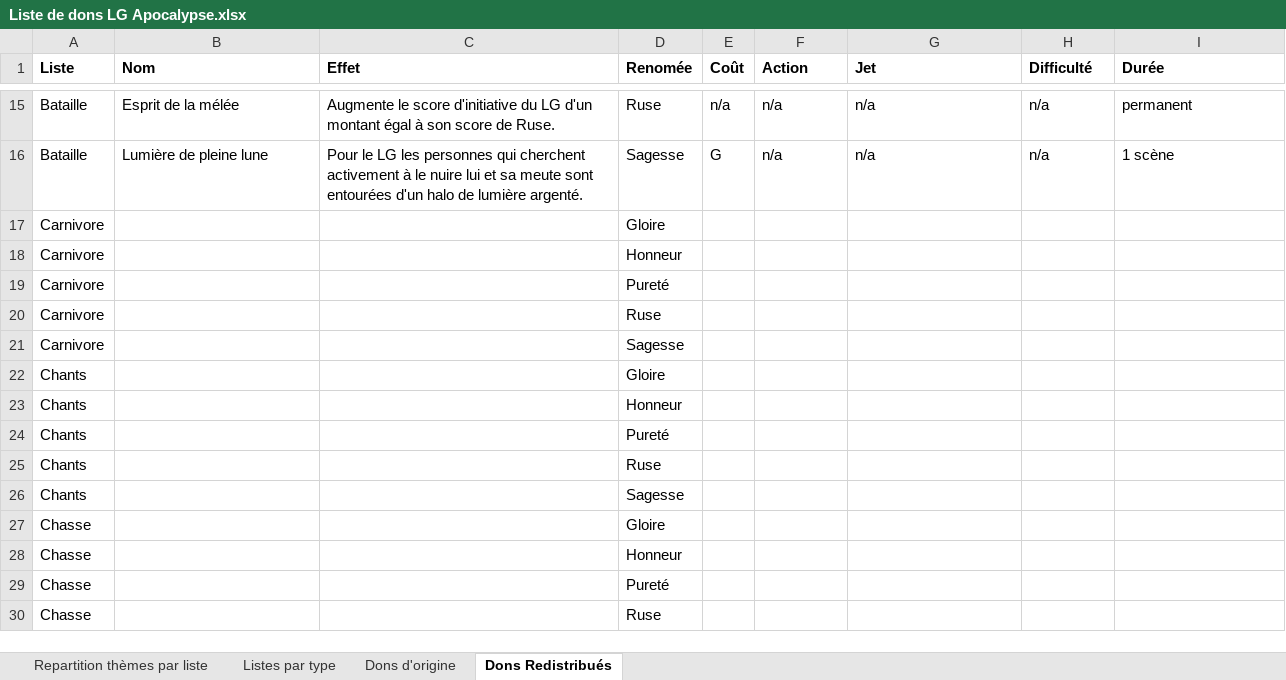
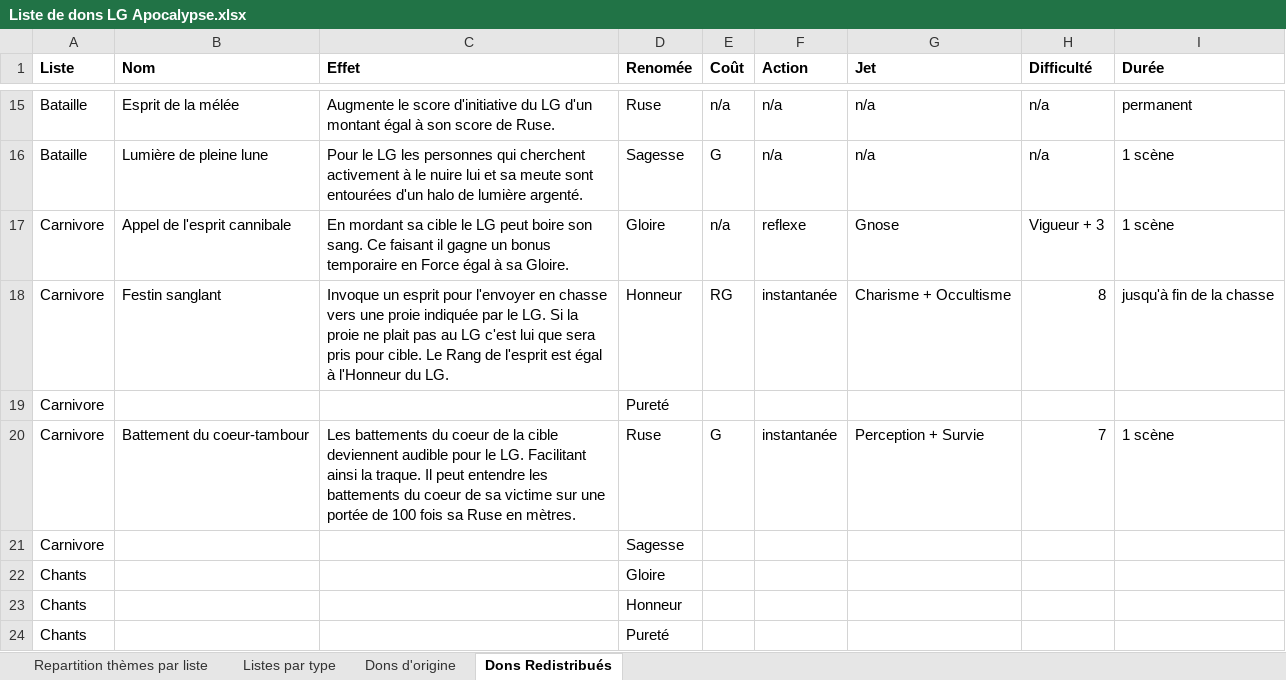
Before and after one commit to Bertolen/Test, an Excel workbook: Liste de dons LG Apocalypse.xlsx, sheet Dons Redistribués, drawn as a sheet; only a part is shown, gaps mark what is left out; the shorter side is filled out with more unchanged rows; values as stored, in another font and other column widths than the file's, no borders; removed rows and columns are numbered as before the commit, all else as after; the diff names each change by its address in the sheet, - before the commit and + after, or states it on an @@ line.

```diff
--- a/Liste de dons LG Apocalypse.xlsx (sheet Dons Redistribués)
+++ b/Liste de dons LG Apocalypse.xlsx (sheet Dons Redistribués)
-row 17: Carnivore |  |  | Gloire
-row 18: Carnivore |  |  | Honneur
+row 17: Carnivore | Appel de l'esprit cannibale | En mordant sa cible le LG peut boire son sang. Ce faisant il gagne un bonus temporaire en Force égal à sa Gloire. | Gloire | n/a | reflexe | Gnose | Vigueur + 3 | 1 scène
+row 18: Carnivore | Festin sanglant | Invoque un esprit pour l'envoyer en chasse vers une proie indiquée par le LG. Si la proie ne plait pas au LG c'est lui que sera pris pour cible. Le Rang de l'esprit est égal à l'Honneur du LG. | Honneur | RG | instantanée | Charisme + Occultisme | 8 | jusqu'à fin de la chasse
-row 20: Carnivore |  |  | Ruse
+row 20: Carnivore | Battement du coeur-tambour | Les battements du coeur de la cible deviennent audible pour le LG. Facilitant ainsi la traque. Il peut entendre les battements du coeur de sa victime sur une portée de 100 fois sa Ruse en mètres. | Ruse | G | instantanée | Perception + Survie | 7 | 1 scène
```
Also changed, not shown: sheet Dons d'origine, sheet Listes par type, formulas that keep their value, hidden cells.
